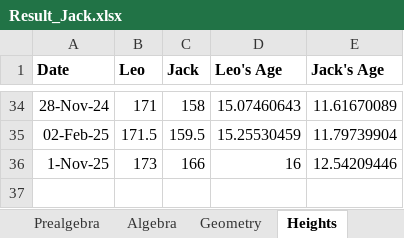
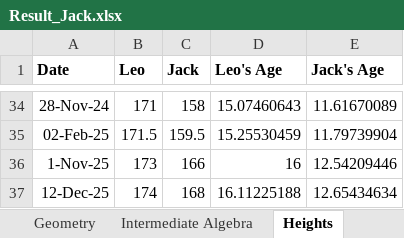
Before and after one commit to reginwon/AOPS_UiPath, an Excel workbook: Result_Jack.xlsx, sheet Heights, drawn as a sheet; only a part is shown, gaps mark what is left out; values as stored, in another font and other column widths than the file's, no borders; charts and pictures not drawn; the diff names each change by its address in the sheet, - before the commit and + after, or states it on an @@ line.

```diff
--- a/Result_Jack.xlsx (sheet Heights)
+++ b/Result_Jack.xlsx (sheet Heights)
+row 37: 12-Dec-25 | 174 | 168 | 16.11225188 | 12.65434634
```
Also changed, not shown: sheet Algebra, sheet Geometry, other sheet tabs, formulas that keep their value, charts or pictures.
